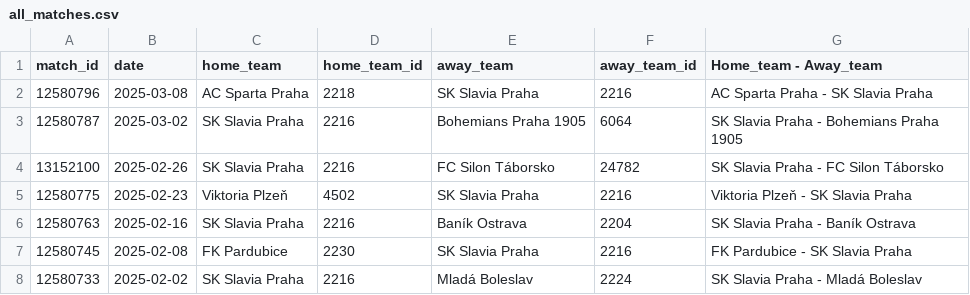
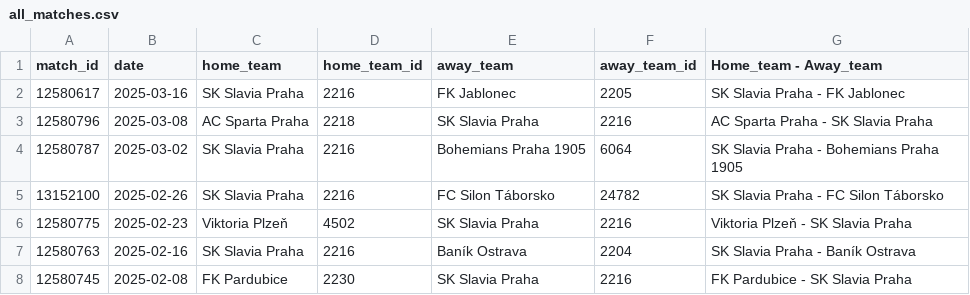
Before and after one commit to sk-slavia-praha/30s, a CSV file: all_matches.csv, drawn as a sheet; only a part is shown; the shorter side is filled out with more unchanged rows; the diff names each change by its address in the sheet, - before the commit and + after, or states it on an @@ line.

```diff
--- a/all_matches.csv
+++ b/all_matches.csv
+row 2: 12580617 | 2025-03-16 | SK Slavia Praha | 2216 | FK Jablonec | 2205 | SK Slavia Praha - FK Jablonec
```
